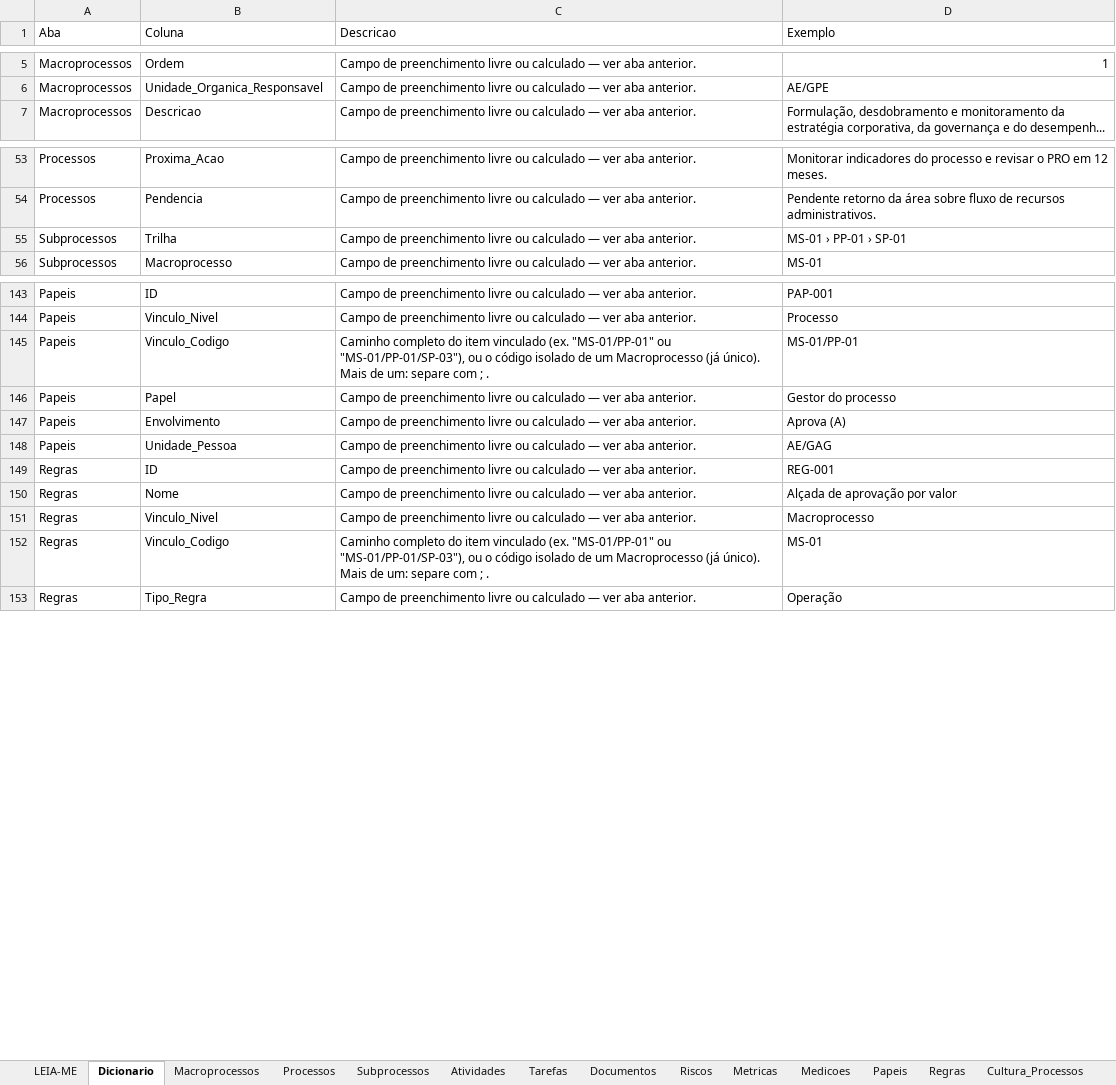
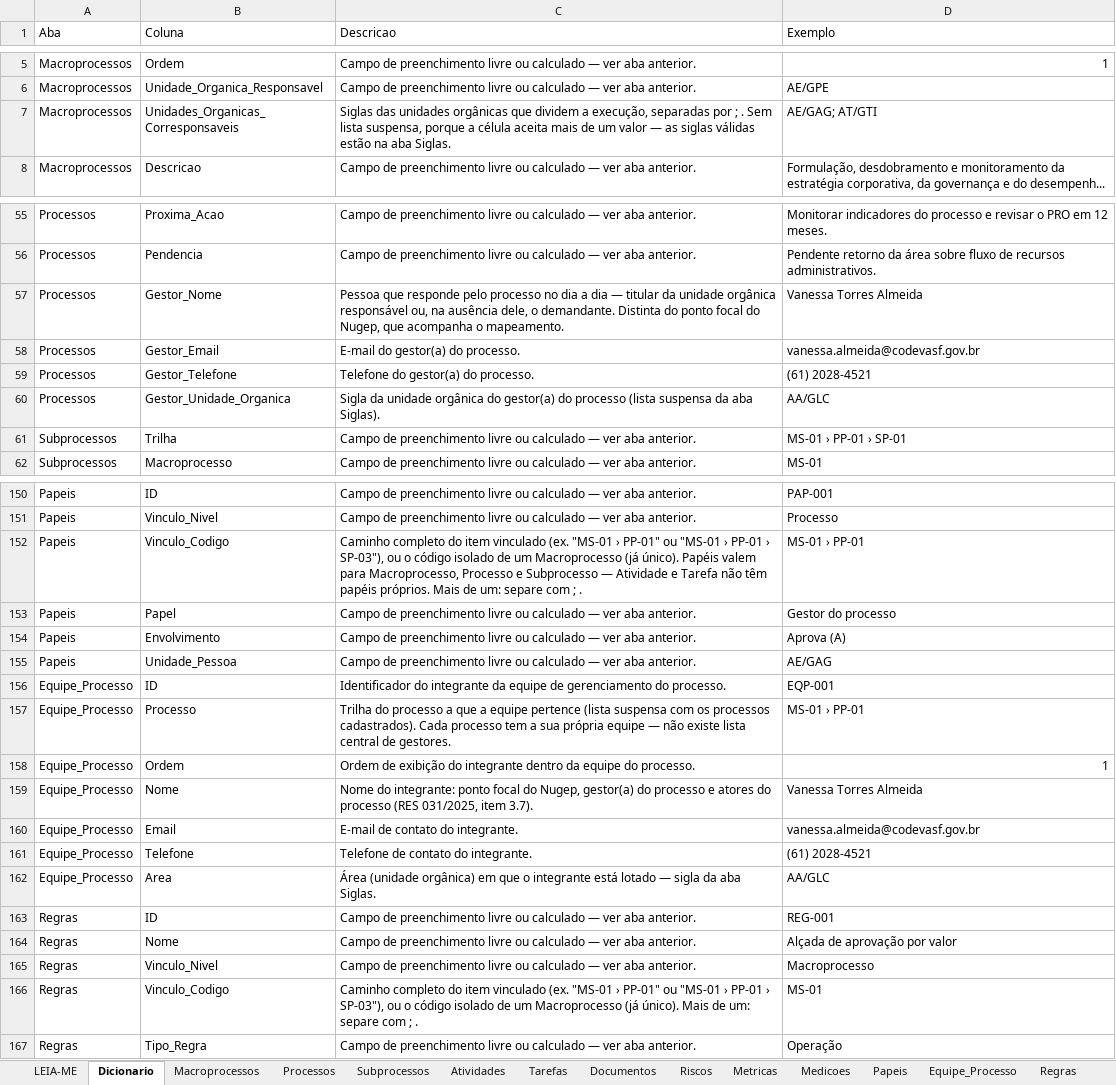
Before and after one commit to ordonescodevasf/painel_de_processos, an Excel workbook: data/painel-processos-dados.xlsx, sheet Dicionario, drawn as a sheet; only a part is shown, gaps mark what is left out; values as stored, in another font and other column widths than the file's, no cell formats; addresses are those after the commit; the diff covers the shown part only; the diff names each change by its address in the sheet, - before the commit and + after, or states it on an @@ line.

```diff
--- a/data/painel-processos-dados.xlsx (sheet Dicionario)
+++ b/data/painel-processos-dados.xlsx (sheet Dicionario)
+row 7: Macroprocessos | Unidades_Organicas_Corresponsaveis | Siglas das unidades orgânicas que dividem a execução, separadas por ; . Sem lista suspensa, porque a célula aceita mais de um valor — as siglas válidas estão na aba Siglas. | AE/GAG; AT/GTI
+row 57: Processos | Gestor_Nome | Pessoa que responde pelo processo no dia a dia — titular da unidade orgânica responsável ou, na ausência dele, o demandante. Distinta do ponto focal do Nugep, que acompanha o mapeamento. | Vanessa Torres Almeida
+row 58: Processos | Gestor_Email | E-mail do gestor(a) do processo. | vanessa.almeida@codevasf.gov.br
+row 59: Processos | Gestor_Telefone | Telefone do gestor(a) do processo. | (61) 2028-4521
+row 60: Processos | Gestor_Unidade_Organica | Sigla da unidade orgânica do gestor(a) do processo (lista suspensa da aba Siglas). | AA/GLC
-C152 (Descricao): …vinculado (ex. "MS-01/PP-01" ou "MS-01/PP-01/SP-03"), ou o código isolado de um Macroprocesso (já único). Mais de…
+C152 (Descricao): …vinculado (ex. "MS-01 › PP-01" ou "MS-01 › PP-01 › SP-03"), ou o código isolado de um Macroprocesso (já único). Papéis valem para Macroprocesso, Processo e Subprocesso — Atividade e Tarefa não têm papéis próprios. Mais de…
-D152 (Exemplo): MS-01/PP-01
+D152 (Exemplo): MS-01 › PP-01
+row 156: Equipe_Processo | ID | Identificador do integrante da equipe de gerenciamento do processo. | EQP-001
+row 157: Equipe_Processo | Processo | Trilha do processo a que a equipe pertence (lista suspensa com os processos cadastrados). Cada processo tem a sua própria equipe — não existe lista central de gestores. | MS-01 › PP-01
+row 158: Equipe_Processo | Ordem | Ordem de exibição do integrante dentro da equipe do processo. | 1
+row 159: Equipe_Processo | Nome | Nome do integrante: ponto focal do Nugep, gestor(a) do processo e atores do processo (RES 031/2025, item 3.7). | Vanessa Torres Almeida
+row 160: Equipe_Processo | Email | E-mail de contato do integrante. | vanessa.almeida@codevasf.gov.br
+row 161: Equipe_Processo | Telefone | Telefone de contato do integrante. | (61) 2028-4521
+row 162: Equipe_Processo | Area | Área (unidade orgânica) em que o integrante está lotado — sigla da aba Siglas. | AA/GLC
-C166 (Descricao): …vinculado (ex. "MS-01/PP-01" ou "MS-01/PP-01/SP-03"), ou o…
+C166 (Descricao): …vinculado (ex. "MS-01 › PP-01" ou "MS-01 › PP-01 › SP-03"), ou o…
```
Also changed, not shown: 3 added rows and 6 edited cells elsewhere in this sheet, sheet Equipe_Processo, sheet Papeis, sheet Medicoes, sheet LEIA-ME, sheet Metricas, other sheet tabs, cell formats, 8 other files.
